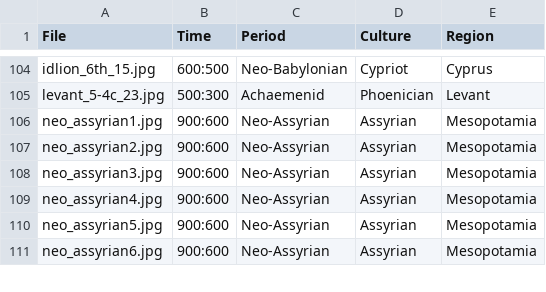
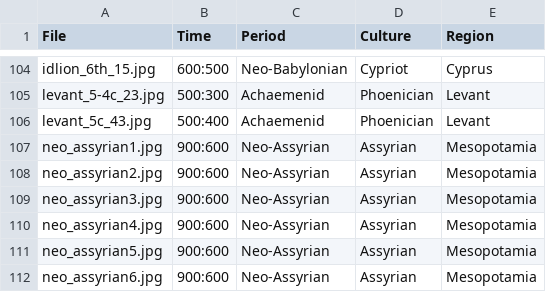
Before and after one commit to maltaweel/ImageComparison, a CSV file: image_data/imageLink.csv, drawn as a sheet; only a part is shown, gaps mark what is left out.

```diff
--- a/image_data/imageLink.csv
+++ b/image_data/imageLink.csv
@@ -105,2 +105,3 @@
 "levant_5-4c_23.jpg","500:300","Achaemenid","Phoenician","Levant"
+"levant_5c_43.jpg","500:400","Achaemenid","Phoenician","Levant"
 "neo_assyrian1.jpg","900:600","Neo-Assyrian","Assyrian","Mesopotamia"
```
Also changed, not shown: 3 other files.
